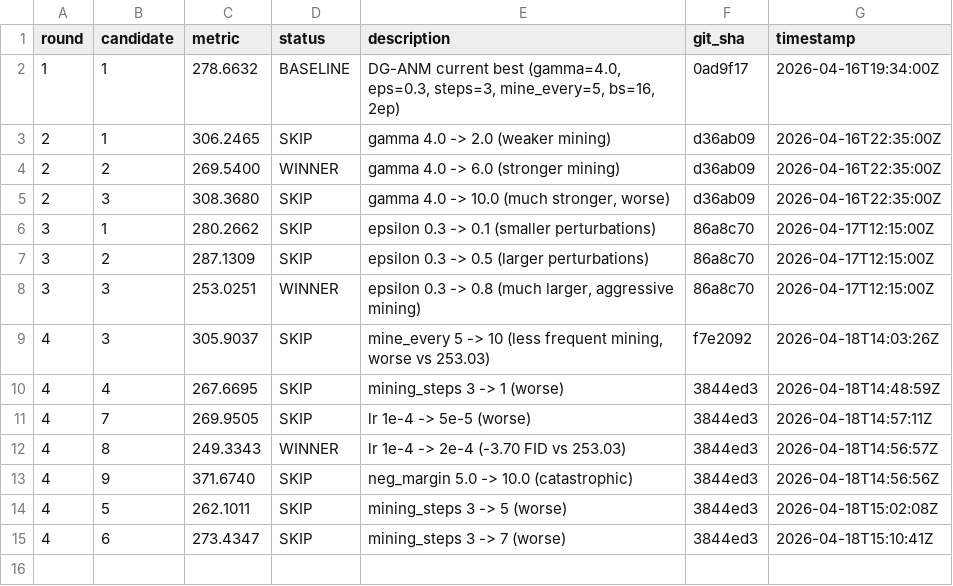
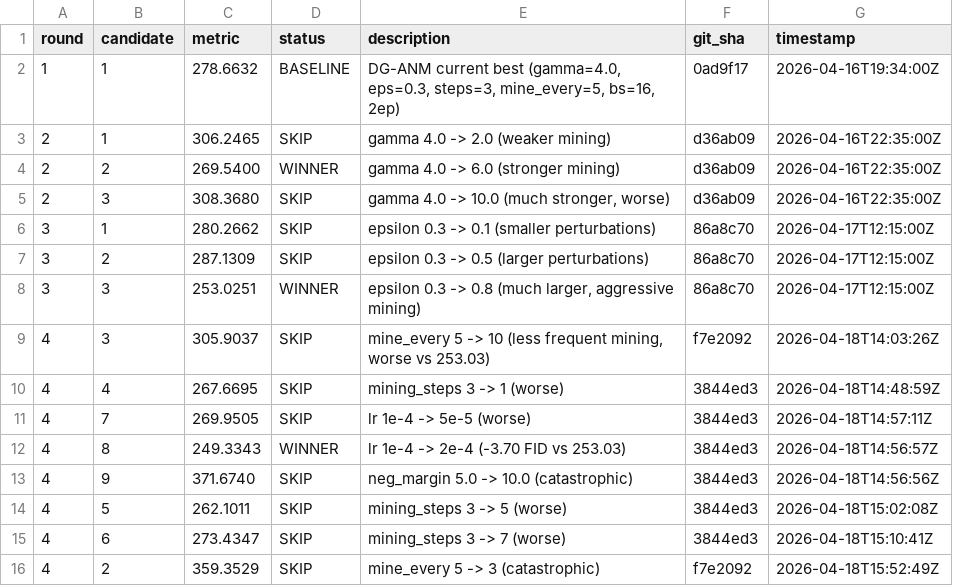
Before and after one commit to mdkrasnow/research-repo, a TSV file: projects/diff-EqM/results.tsv, drawn as a sheet; the diff names each change by its address in the sheet, - before the commit and + after, or states it on an @@ line.

```diff
--- a/projects/diff-EqM/results.tsv
+++ b/projects/diff-EqM/results.tsv
+row 16: 4 | 2 | 359.3529 | SKIP | mine_every 5 -> 3 (catastrophic) | f7e2092 | 2026-04-18T15:52:49Z
```
Also changed, not shown: 2 other files.
